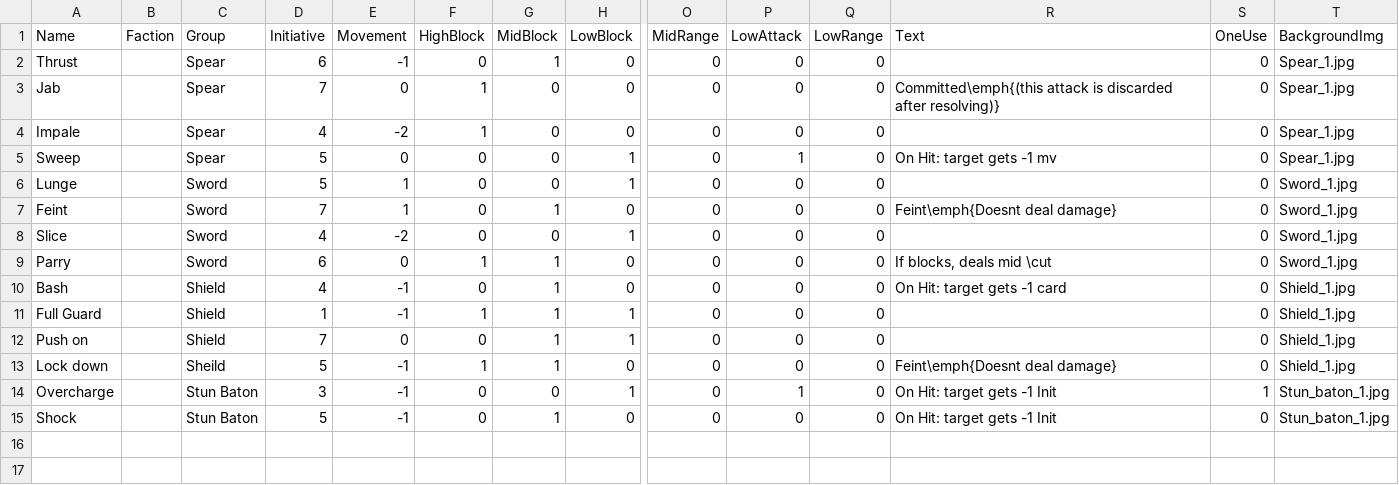
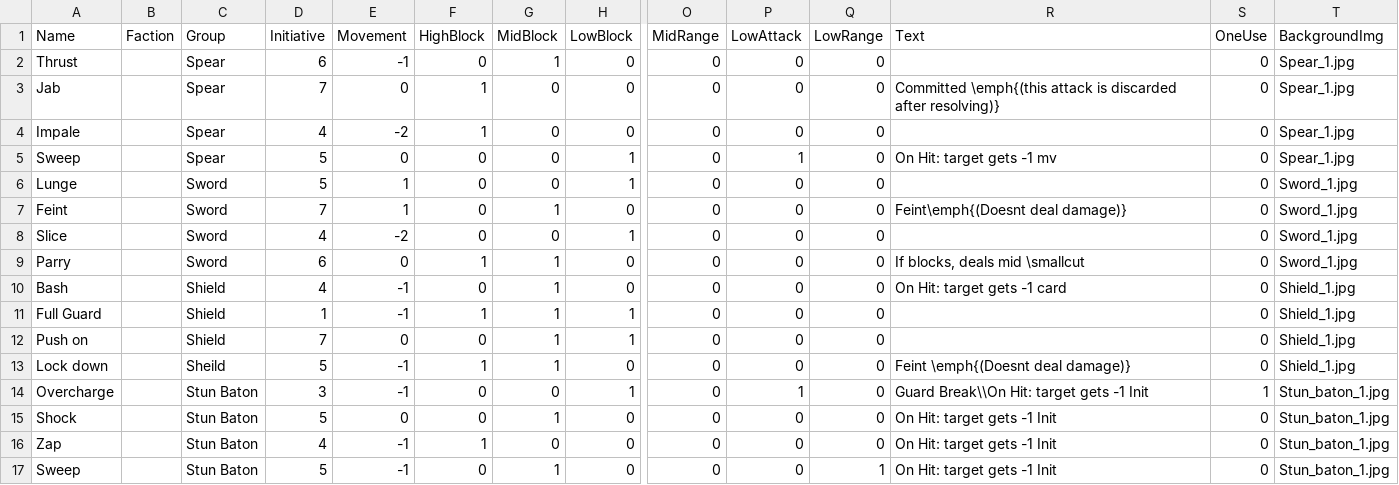
Before and after one commit to thesilencelies/mobileSuitGame, a CSV file: Weapon actions.csv, drawn as a sheet; only a part is shown, gaps mark what is left out; rows hold the shown columns only; the diff names each change by its address in the sheet, - before the commit and + after, or states it on an @@ line.

Commit message:
icons in card text

```diff
--- a/Weapon actions.csv
+++ b/Weapon actions.csv
-R3 (Text): Committed\emph{(this attack is…
+R3 (Text): Committed \emph{(this attack is…
-R7 (Text): Feint\emph{Doesnt deal damage}
+R7 (Text): Feint\emph{(Doesnt deal damage)}
-R9 (Text): If blocks, deals mid \cut
+R9 (Text): If blocks, deals mid \smallcut
-R13 (Text): Feint\emph{Doesnt deal damage}
+R13 (Text): Feint \emph{(Doesnt deal damage)}
-R14 (Text): On Hit: target gets -1 Init
+R14 (Text): Guard Break\\On Hit: target gets -1 Init
-E15 (Movement): -1
+E15 (Movement): 0
+row 16: Zap |  | Stun Baton | 4 | -1 | 1 | 0 | 0 | 0 | 0 | 0 | On Hit: target gets -1 Init | 0 | Stun_baton_1.jpg
+row 17: Sweep |  | Stun Baton | 5 | -1 | 0 | 1 | 0 | 0 | 0 | 1 | On Hit: target gets -1 Init | 0 | Stun_baton_1.jpg
```
Also changed, not shown: 3 other files.
